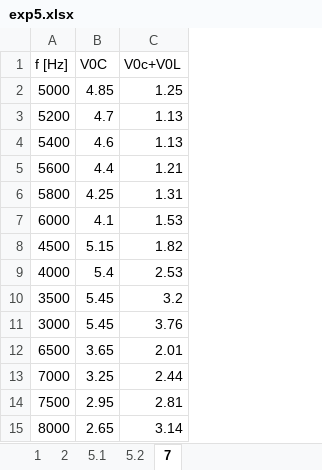
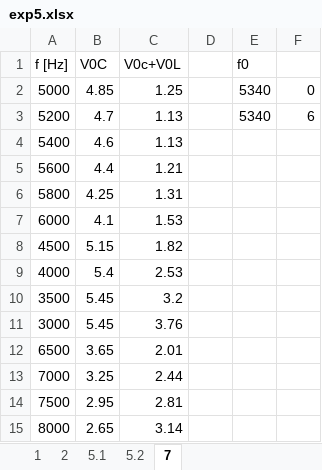
Before and after one commit to galra/PhysicsLab2, an Excel workbook: exp5/exp5.xlsx, sheet 7, drawn as a sheet; values as stored, in another font and other column widths than the file's, no borders; charts and pictures not drawn; the diff names each change by its address in the sheet, - before the commit and + after, or states it on an @@ line.

```diff
--- a/exp5/exp5.xlsx (sheet 7)
+++ b/exp5/exp5.xlsx (sheet 7)
+column D, empty
+column E (f0), rows 2-3: 5340 | 5340
+column F, rows 2-3: 0 | 6
```
Also changed, not shown: sheet 5.1, sheet 1, charts or pictures, 7 other files.
